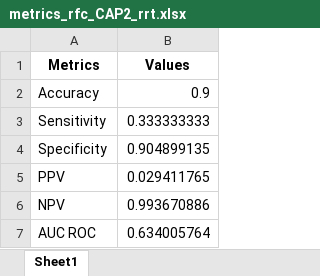
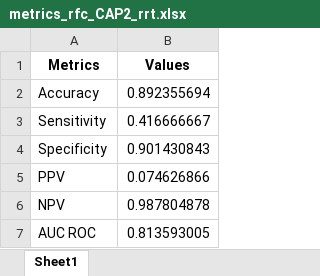
Before and after one commit to ubcgchen/AI-COVID-CAP, an Excel workbook: Backend/Model Metrics/metrics_rfc_CAP2_rrt.xlsx, sheet Sheet1, drawn as a sheet; values as stored, in another font and other column widths than the file's, no borders; the diff names each change by its address in the sheet, - before the commit and + after, or states it on an @@ line.

```diff
--- a/Backend/Model Metrics/metrics_rfc_CAP2_rrt.xlsx (sheet Sheet1)
+++ b/Backend/Model Metrics/metrics_rfc_CAP2_rrt.xlsx (sheet Sheet1)
-B2 (Values): 0.9
+B2 (Values): 0.892355694
-B3 (Values): 0.333333333
+B3 (Values): 0.416666667
-B4 (Values): 0.904899135
+B4 (Values): 0.901430843
-B5 (Values): 0.029411765
+B5 (Values): 0.074626866
-B6 (Values): 0.993670886
+B6 (Values): 0.987804878
-B7 (Values): 0.634005764
+B7 (Values): 0.813593005
```
Also changed, not shown: Backend/Model Metrics/classification_report_rfc_CAP2_rrt.xlsx, Backend/Model Metrics/classification_report_rfc_CAP2_vaso.xlsx, 32 other files.
